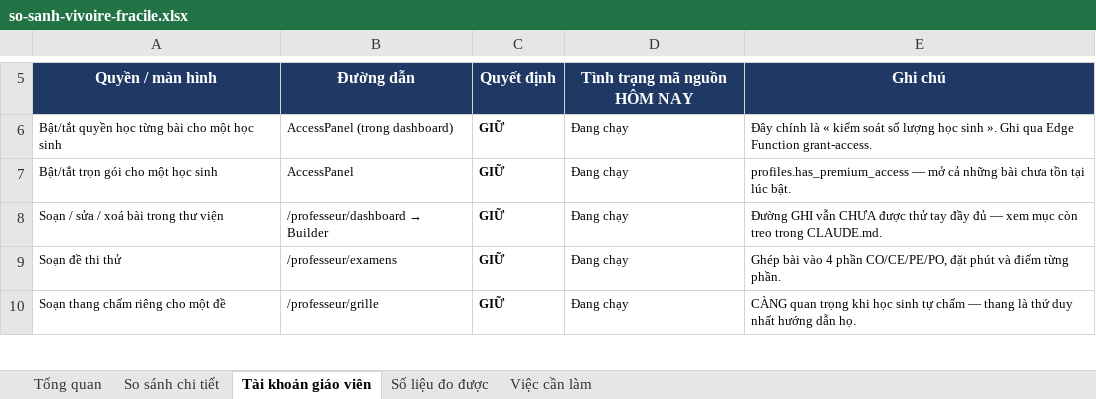
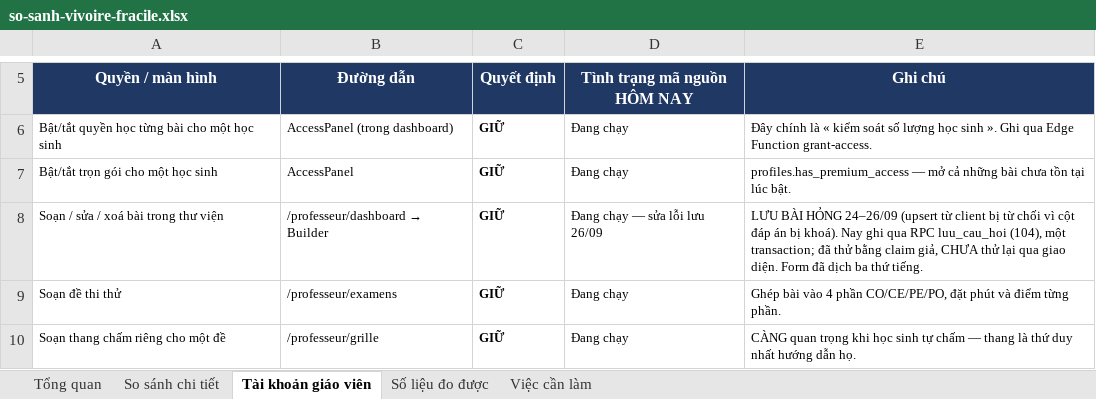
Before and after one commit to dhunff/ma-classe-de-francais, an Excel workbook: docs/so-sanh-vivoire-fracile.xlsx, sheet Tài khoản giáo viên, drawn as a sheet; only a part is shown, gaps mark what is left out; values as stored, in another font and other column widths than the file's, no borders; the diff names each change by its address in the sheet, - before the commit and + after, or states it on an @@ line.

```diff
--- a/docs/so-sanh-vivoire-fracile.xlsx (sheet Tài khoản giáo viên)
+++ b/docs/so-sanh-vivoire-fracile.xlsx (sheet Tài khoản giáo viên)
-D8 (Tình trạng mã nguồn HÔM NAY): Đang chạy
+D8 (Tình trạng mã nguồn HÔM NAY): Đang chạy — sửa lỗi lưu 26/09
-E8 (Ghi chú): Đường GHI vẫn CHƯA được thử tay đầy đủ — xem mục còn treo trong CLAUDE.md.
+E8 (Ghi chú): LƯU BÀI HỎNG 24–26/09 (upsert từ client bị từ chối vì cột đáp án bị khoá). Nay ghi qua RPC luu_cau_hoi (104), một transaction; đã thử bằng claim giả, CHƯA thử lại qua giao diện. Form đã dịch ba thứ tiếng.
```
Also changed, not shown: sheet Tổng quan, sheet So sánh chi tiết.
